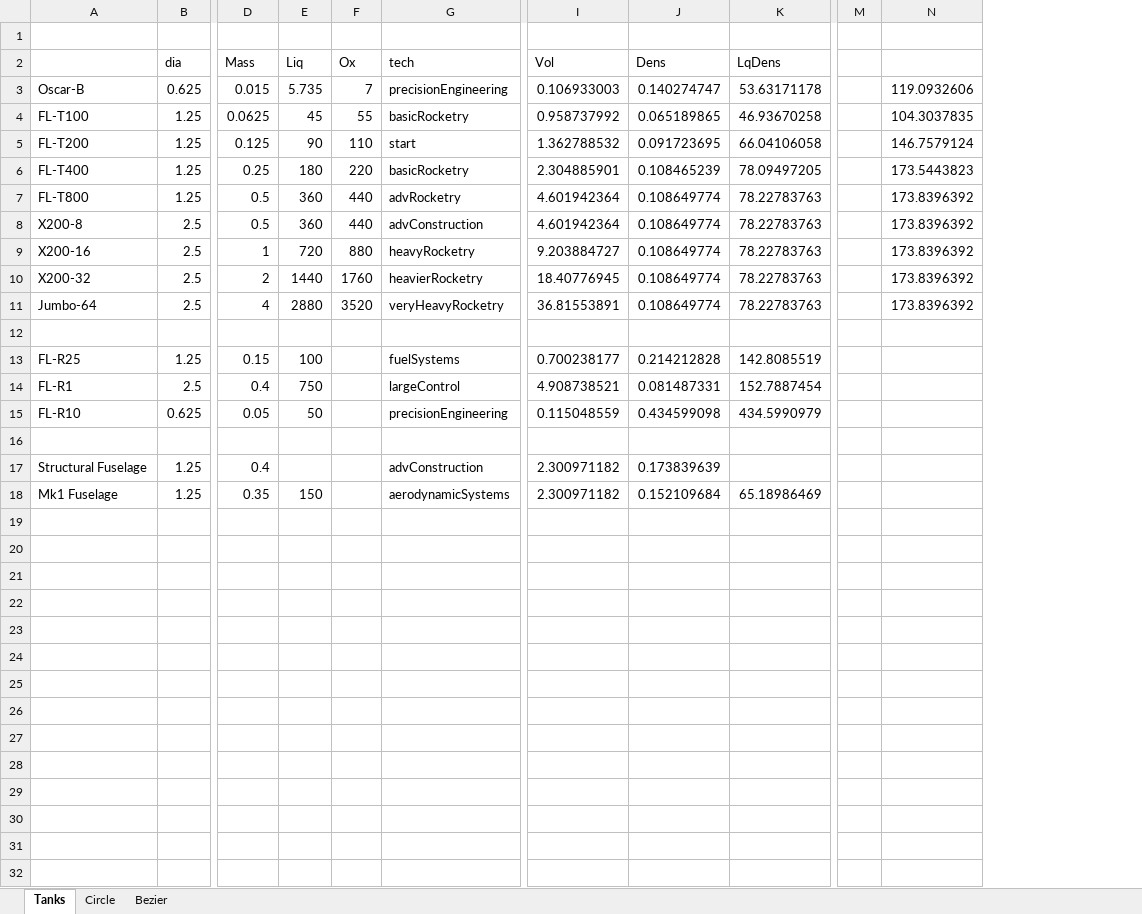
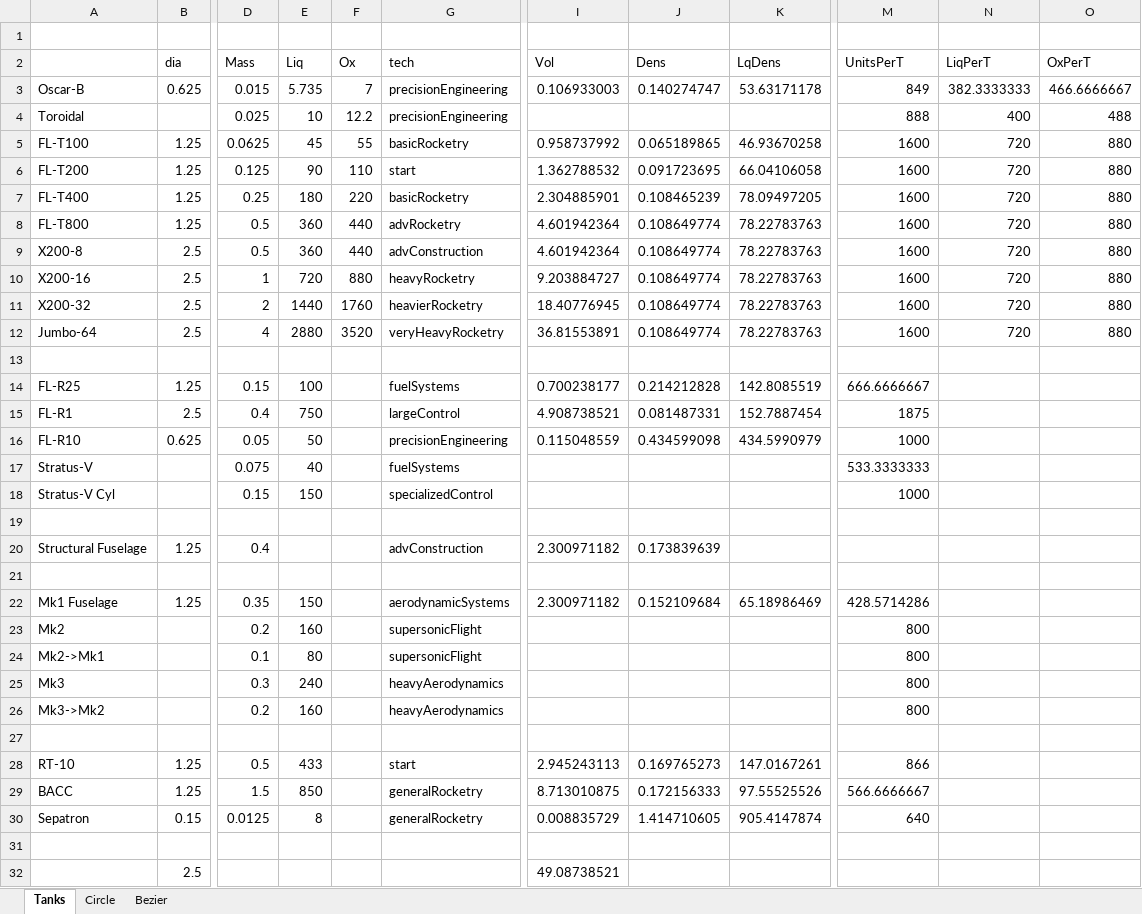
Before and after one commit to KSP-RO/ProceduralParts, an Excel workbook: Source/ProceduralTanks/Calculations.xlsx, sheet Tanks, drawn as a sheet; only a part is shown, gaps mark what is left out; values as stored, in another font and other column widths than the file's, no borders; removed rows and columns are numbered as before the commit, all else as after; rows hold the shown columns only; the diff names each change by its address in the sheet, - before the commit and + after, or states it on an @@ line.

Commit message:
Procedural rename. SRBs.
Rename all the modules to 'ProceeduralXXX' and getting SRBs working.

```diff
--- a/Source/ProceduralTanks/Calculations.xlsx (sheet Tanks)
+++ b/Source/ProceduralTanks/Calculations.xlsx (sheet Tanks)
-column M, empty
-column N, rows 3-11: 119.0932606 | 104.3037835 | 146.7579124 | 173.5443823 | 173.8396392 | 173.8396392 | 173.8396392 | 173.8396392 | 173.8396392
+column M (UnitsPerT), row 3: 849; rows 5-16: 1600 | 1600 | 1600 | 1600 | 1600 | 1600 | 1600 | 1600 |  | 666.6666667 | 1875 | 1000; row 22: 428.5714286
+column N (LiqPerT), row 3: 382.3333333; rows 5-12: all 720
+column O (OxPerT), row 3: 466.6666667; rows 5-12: all 880
+row 4: Toroidal |  | 0.025 | 10 | 12.2 | precisionEngineering |  |  |  | 888 | 400 | 488
+row 17: Stratus-V |  | 0.075 | 40 |  | fuelSystems |  |  |  | 533.3333333
+row 18: Stratus-V Cyl |  | 0.15 | 150 |  | specializedControl |  |  |  | 1000
+row 21: (empty)
+row 23: Mk2 |  | 0.2 | 160 |  | supersonicFlight |  |  |  | 800
+row 24: Mk2->Mk1 |  | 0.1 | 80 |  | supersonicFlight |  |  |  | 800
+row 25: Mk3 |  | 0.3 | 240 |  | heavyAerodynamics |  |  |  | 800
+row 26: Mk3->Mk2 |  | 0.2 | 160 |  | heavyAerodynamics |  |  |  | 800
+row 27: (empty)
+row 28: RT-10 | 1.25 | 0.5 | 433 |  | start | 2.945243113 | 0.169765273 | 147.0167261 | 866
+row 29: BACC | 1.25 | 1.5 | 850 |  | generalRocketry | 8.713010875 | 0.172156333 | 97.55525526 | 566.6666667
+row 30: Sepatron | 0.15 | 0.0125 | 8 |  | generalRocketry | 0.008835729 | 1.414710605 | 905.4147874 | 640
+row 31: (empty)
+row 32:  | 2.5 |  |  |  |  | 49.08738521
```
Also changed, not shown: formulas that keep their value, charts or pictures, 32 other files.
